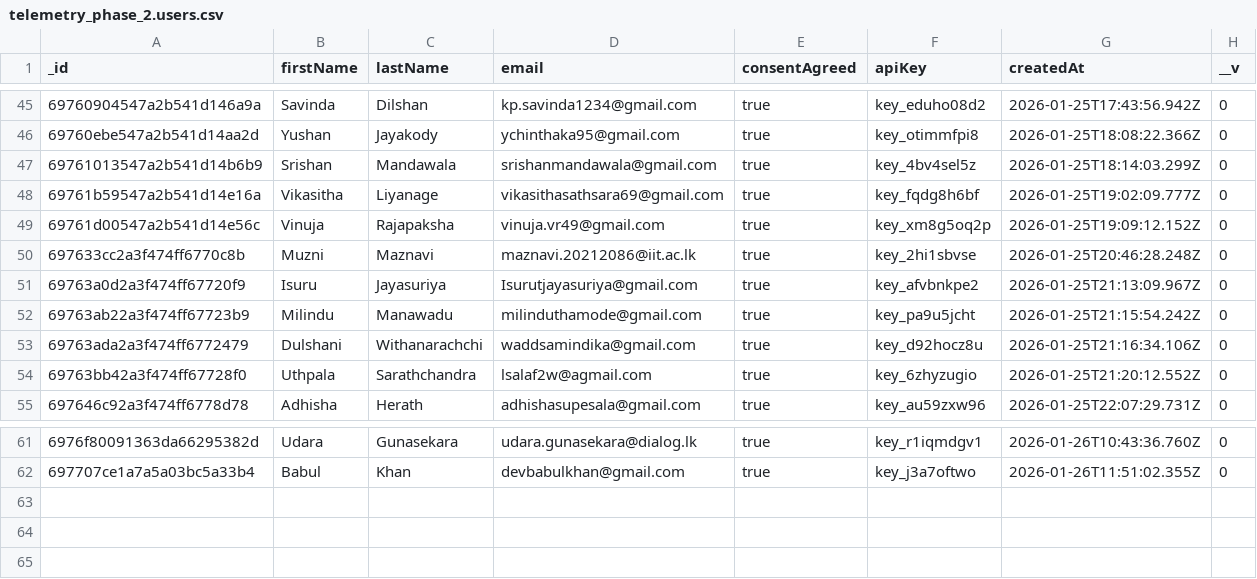
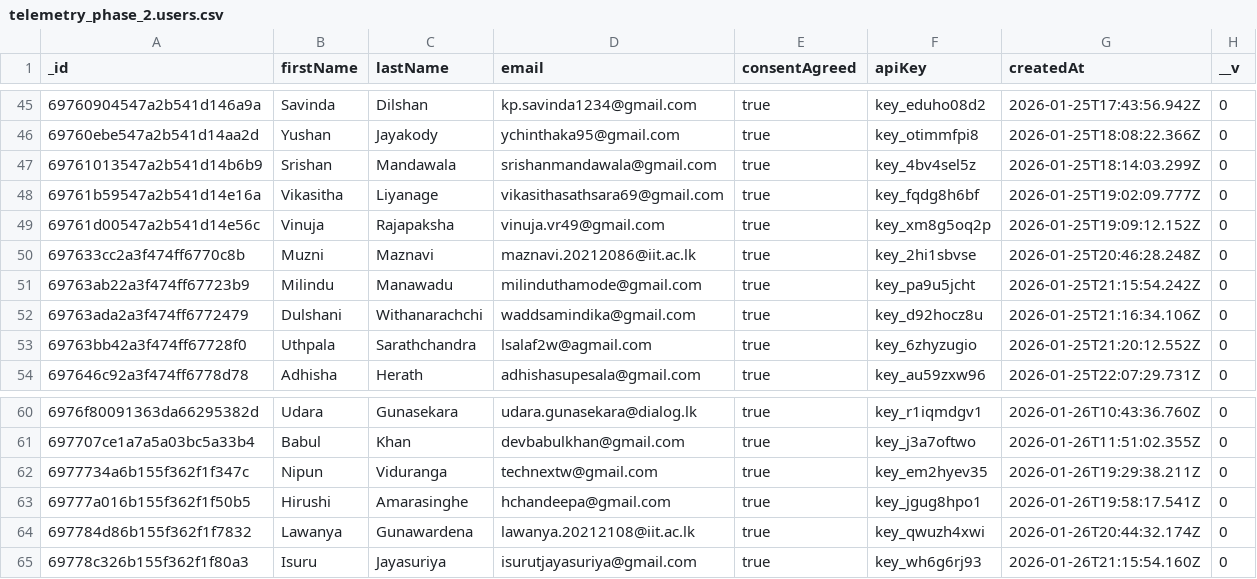
Before and after one commit to LuciferDIot/CollectGame.Model, a CSV file: data/telemetry_phase_2.users.csv, drawn as a sheet; only a part is shown, gaps mark what is left out.

```diff
--- a/data/telemetry_phase_2.users.csv
+++ b/data/telemetry_phase_2.users.csv
@@ -50,3 +50,2 @@ _id,firstName,lastName,email,consentAgreed,apiKey,createdAt,__v
 697633cc2a3f474ff6770c8b,Muzni,Maznavi,maznavi.20212086@iit.ac.lk,true,key_2hi1sbvse,2026-01-25T20:46:28.248Z,0
-69763a0d2a3f474ff67720f9,Isuru,Jayasuriya,Isurutjayasuriya@gmail.com,true,key_afvbnkpe2,2026-01-25T21:13:09.967Z,0
 69763ab22a3f474ff67723b9,Milindu,Manawadu,milinduthamode@gmail.com,true,key_pa9u5jcht,2026-01-25T21:15:54.242Z,0
@@ -62 +61,5 @@ _id,firstName,lastName,email,consentAgreed,apiKey,createdAt,__v
 697707ce1a7a5a03bc5a33b4,Babul,Khan,devbabulkhan@gmail.com,true,key_j3a7oftwo,2026-01-26T11:51:02.355Z,0
+6977734a6b155f362f1f347c,Nipun,Viduranga,technextw@gmail.com,true,key_em2hyev35,2026-01-26T19:29:38.211Z,0
+69777a016b155f362f1f50b5,Hirushi,Amarasinghe,hchandeepa@gmail.com,true,key_jgug8hpo1,2026-01-26T19:58:17.541Z,0
+697784d86b155f362f1f7832,Lawanya,Gunawardena ,lawanya.20212108@iit.ac.lk,true,key_qwuzh4xwi,2026-01-26T20:44:32.174Z,0
+69778c326b155f362f1f80a3,Isuru,Jayasuriya,isurutjayasuriya@gmail.com,true,key_wh6g6rj93,2026-01-26T21:15:54.160Z,0
```
Also changed, not shown: data/telemetry_phase_2.deathevents.csv, 4 other files.
